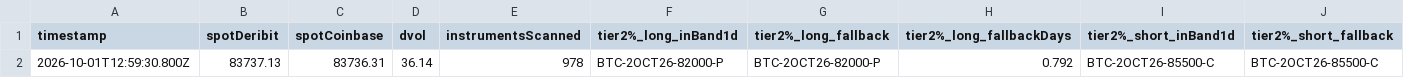
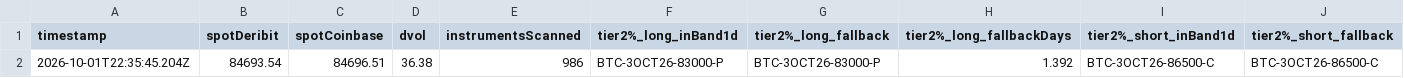
Before and after one commit to atticusNew/Foxify_Collar, a CSV file: artifacts/chain-samples/index.csv, drawn as a sheet; only a part is shown; removed rows and columns are numbered as before the commit, all else as after; rows hold the shown columns only; the diff names each change by its address in the sheet, - before the commit and + after, or states it on an @@ line.

```diff
--- a/artifacts/chain-samples/index.csv
+++ b/artifacts/chain-samples/index.csv
-row 2: 2026-10-01T12:59:30.800Z | 83737.13 | 83736.31 | 36.14 | 978 | BTC-2OCT26-82000-P | BTC-2OCT26-82000-P | 0.792 | BTC-2OCT26-85500-C | BTC-2OCT26-85500-C
+row 2: 2026-10-01T22:35:45.204Z | 84693.54 | 84696.51 | 36.38 | 986 | BTC-3OCT26-83000-P | BTC-3OCT26-83000-P | 1.392 | BTC-3OCT26-86500-C | BTC-3OCT26-86500-C
```
Also changed, not shown: 1 other file.
